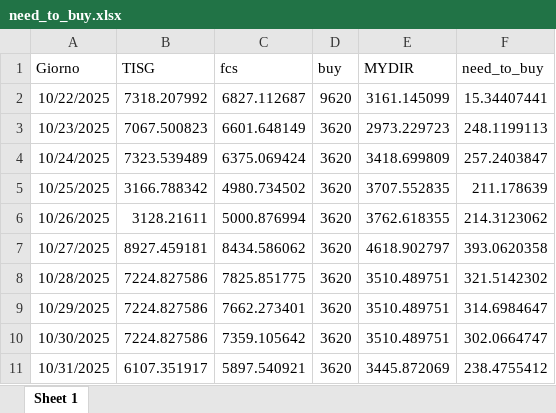
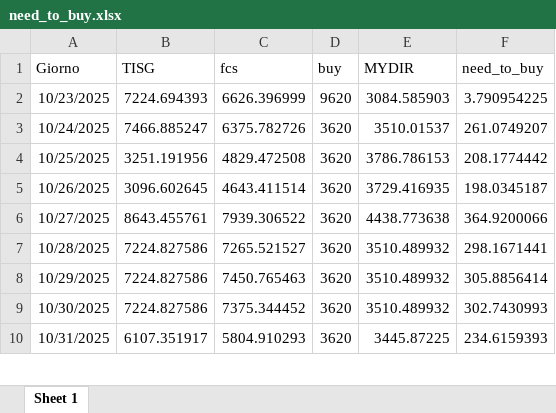
Before and after one commit to Alainpp96/forecastg, an Excel workbook: need_to_buy.xlsx, sheet Sheet 1, drawn as a sheet; only a part is shown; values as stored, in another font and other column widths than the file's, no borders; removed rows and columns are numbered as before the commit, all else as after; the diff covers the shown part only; the diff names each change by its address in the sheet, - before the commit and + after, or states it on an @@ line.

Commit message:
Aggiorno file need_to_buy.xlsx da R

```diff
--- a/need_to_buy.xlsx (sheet Sheet 1)
+++ b/need_to_buy.xlsx (sheet Sheet 1)
-row 2: 10/22/2025 | 7318.207992 | 6827.112687 | 9620 | 3161.145099 | 15.34407441
-B2 (TISG): 7067.500823
+B2 (TISG): 7224.694393
-C2 (fcs): 6601.648149
+C2 (fcs): 6626.396999
-D2 (buy): 3620
+D2 (buy): 9620
-E2 (MYDIR): 2973.229723
+E2 (MYDIR): 3084.585903
-F2 (need_to_buy): 248.1199113
+F2 (need_to_buy): 3.790954225
-B3 (TISG): 7323.539489
+B3 (TISG): 7466.885247
-C3 (fcs): 6375.069424
+C3 (fcs): 6375.782726
-E3 (MYDIR): 3418.699809
+E3 (MYDIR): 3510.01537
-F3 (need_to_buy): 257.2403847
+F3 (need_to_buy): 261.0749207
-B4 (TISG): 3166.788342
+B4 (TISG): 3251.191956
-C4 (fcs): 4980.734502
+C4 (fcs): 4829.472508
-E4 (MYDIR): 3707.552835
+E4 (MYDIR): 3786.786153
-F4 (need_to_buy): 211.178639
+F4 (need_to_buy): 208.1774442
-B5 (TISG): 3128.21611
+B5 (TISG): 3096.602645
-C5 (fcs): 5000.876994
+C5 (fcs): 4643.411514
-E5 (MYDIR): 3762.618355
+E5 (MYDIR): 3729.416935
-F5 (need_to_buy): 214.3123062
+F5 (need_to_buy): 198.0345187
-B6 (TISG): 8927.459181
+B6 (TISG): 8643.455761
-C6 (fcs): 8434.586062
+C6 (fcs): 7939.306522
-E6 (MYDIR): 4618.902797
+E6 (MYDIR): 4438.773638
-F6 (need_to_buy): 393.0620358
+F6 (need_to_buy): 364.9200066
-C7 (fcs): 7825.851775
+C7 (fcs): 7265.521527
-E7:E9 (MYDIR): 3510.489751
+E7:E9 (MYDIR): 3510.489932
-F7 (need_to_buy): 321.5142302
+F7 (need_to_buy): 298.1671441
-C8 (fcs): 7662.273401
+C8 (fcs): 7450.765463
-F8 (need_to_buy): 314.6984647
+F8 (need_to_buy): 305.8856414
-C9 (fcs): 7359.105642
+C9 (fcs): 7375.344452
-F9 (need_to_buy): 302.0664747
+F9 (need_to_buy): 302.7430993
-C10 (fcs): 5897.540921
+C10 (fcs): 5804.910293
-E10 (MYDIR): 3445.872069
+E10 (MYDIR): 3445.87225
-F10 (need_to_buy): 238.4755412
+F10 (need_to_buy): 234.6159393
```
Also changed, not shown: 1 added row and 12 edited cells elsewhere in this sheet.
